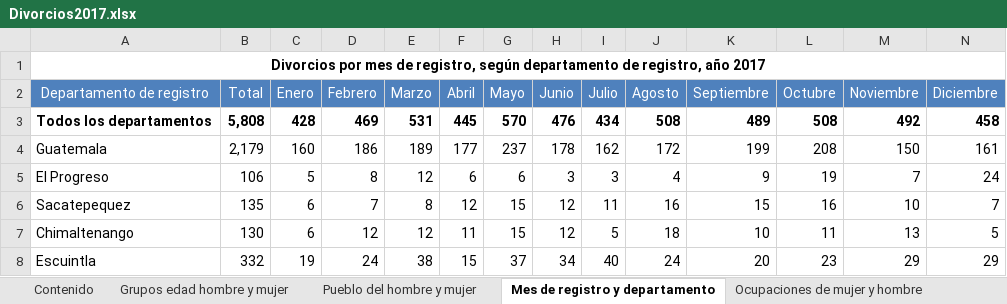
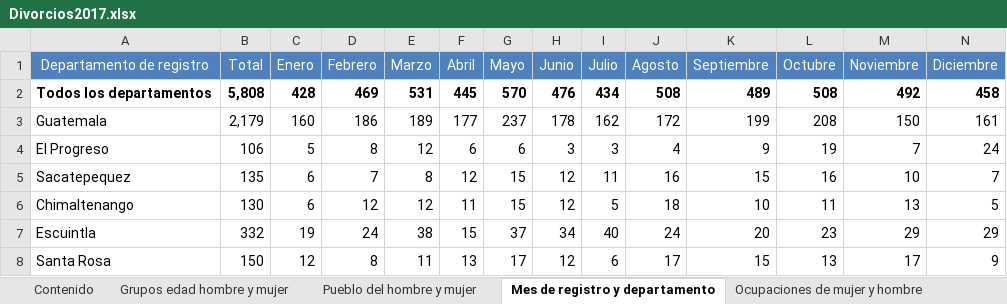
Before and after one commit to CristopherBarrios/Proyecto-AnalisisExploratorioClustering-MineriaDeDatos, an Excel workbook: DATOS/Divorcios2017.xlsx, sheet Mes de registro y departamento, drawn as a sheet; only a part is shown; the shorter side is filled out with more unchanged rows; values as stored, in another font and other column widths than the file's, no borders; charts and pictures not drawn; the diff names each change by its address in the sheet, - before the commit and + after, or states it on an @@ line.

```diff
--- a/DATOS/Divorcios2017.xlsx (sheet Mes de registro y departamento)
+++ b/DATOS/Divorcios2017.xlsx (sheet Mes de registro y departamento)
-row 1: Divorcios por mes de registro, según departamento de registro, año 2017
```
Also changed, not shown: sheet Grupos edad hombre y mujer, charts or pictures, DATOS/Divorcios2018.xlsx, DATOS/Divorcios2019.xlsx, 10 other files.
